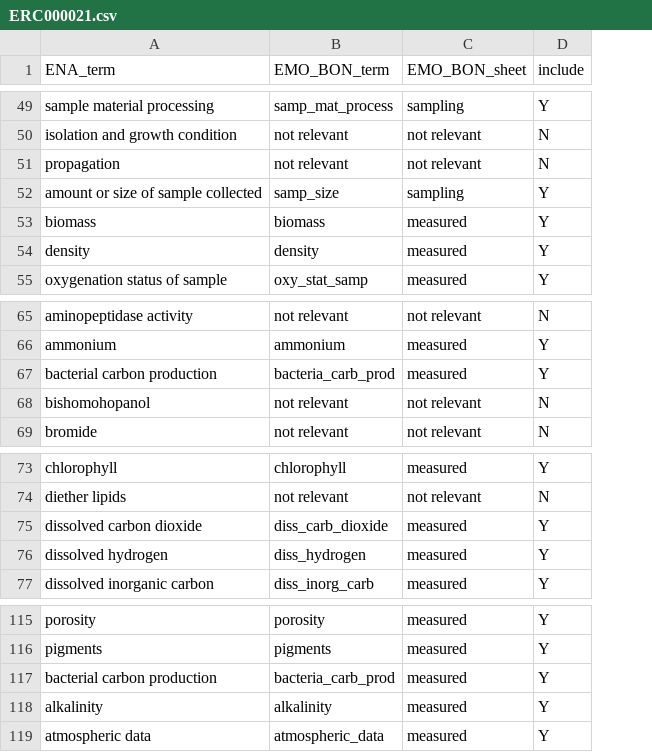
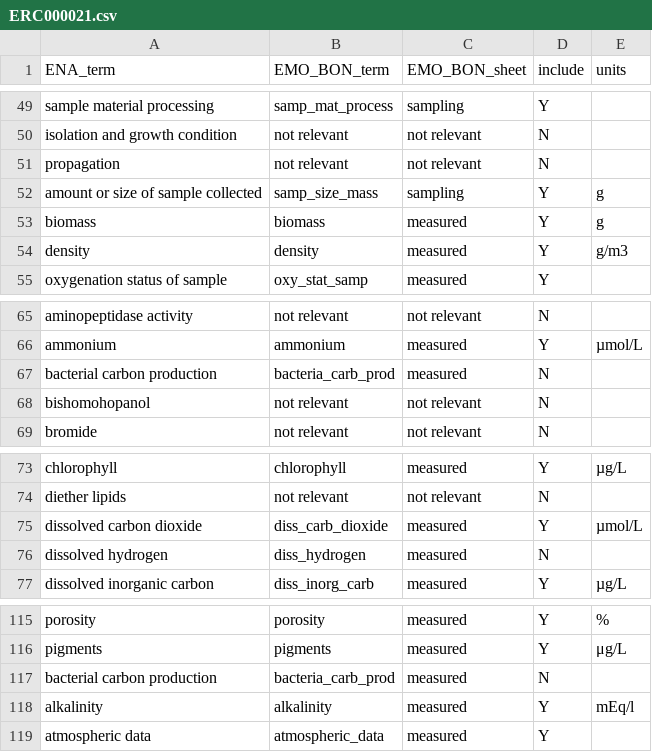
Before and after one commit to emo-bon/sequencing-profile, a CSV file: checklist-translations/ERC000021.csv, drawn as a sheet; only a part is shown, gaps mark what is left out; the diff covers the shown part only; the diff names each change by its address in the sheet, - before the commit and + after, or states it on an @@ line.

```diff
--- a/checklist-translations/ERC000021.csv
+++ b/checklist-translations/ERC000021.csv
+column E (units), rows 52-54: g | g | g/m3; row 66: µmol/L; rows 73-77: µg/L |  | µmol/L |  | µg/L; rows 115-118: % | μg/L |  | mEq/l
-B52 (EMO_BON_term): samp_size
+B52 (EMO_BON_term): samp_size_mass
-D67 (include): Y
+D67 (include): N
-D76 (include): Y
+D76 (include): N
-D117 (include): Y
+D117 (include): N
```
Also changed, not shown: 7 edited cells elsewhere in this file, checklist-translations/ERC000024.csv.
